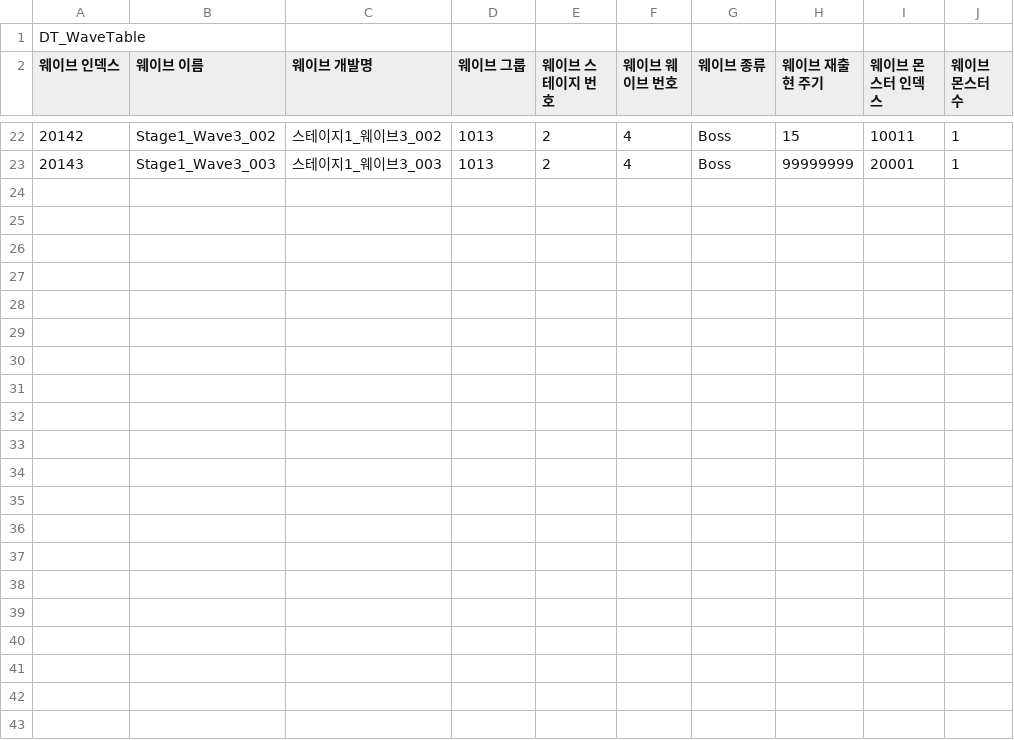
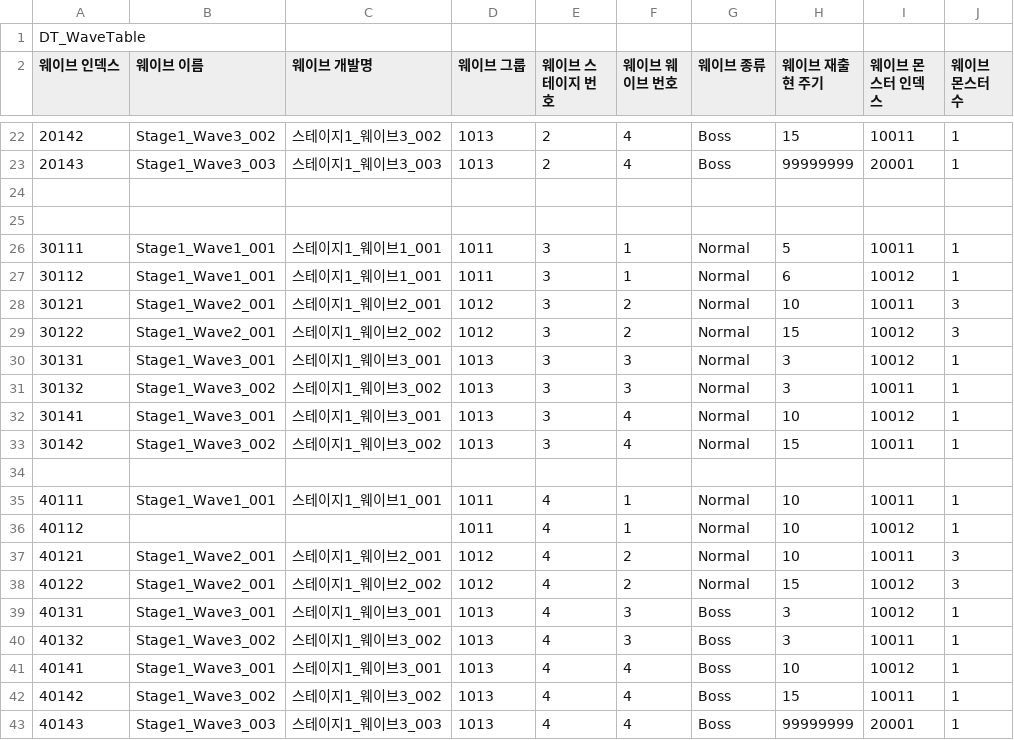
Before and after one commit to MinKyum-e/PalaDog-Clone-Project, a CSV file: PalaDog_Project/Assets/Resources/DT_WaveTable.csv, drawn as a sheet; only a part is shown, gaps mark what is left out; the diff covers the shown part only; the diff names each change by its address in the sheet, - before the commit and + after, or states it on an @@ line.

```diff
--- a/PalaDog_Project/Assets/Resources/DT_WaveTable.csv
+++ b/PalaDog_Project/Assets/Resources/DT_WaveTable.csv
+row 24: (empty)
+row 25: (empty)
+row 26: 30111 | Stage1_Wave1_001 | 스테이지1_웨이브1_001 | 1011 | 3 | 1 | Normal | 5 | 10011 | 1
+row 27: 30112 | Stage1_Wave1_001 | 스테이지1_웨이브1_001 | 1011 | 3 | 1 | Normal | 6 | 10012 | 1
+row 28: 30121 | Stage1_Wave2_001 | 스테이지1_웨이브2_001 | 1012 | 3 | 2 | Normal | 10 | 10011 | 3
+row 29: 30122 | Stage1_Wave2_001 | 스테이지1_웨이브2_002 | 1012 | 3 | 2 | Normal | 15 | 10012 | 3
+row 30: 30131 | Stage1_Wave3_001 | 스테이지1_웨이브3_001 | 1013 | 3 | 3 | Normal | 3 | 10012 | 1
+row 31: 30132 | Stage1_Wave3_002 | 스테이지1_웨이브3_002 | 1013 | 3 | 3 | Normal | 3 | 10011 | 1
+row 32: 30141 | Stage1_Wave3_001 | 스테이지1_웨이브3_001 | 1013 | 3 | 4 | Normal | 10 | 10012 | 1
+row 33: 30142 | Stage1_Wave3_002 | 스테이지1_웨이브3_002 | 1013 | 3 | 4 | Normal | 15 | 10011 | 1
+row 34: (empty)
+row 35: 40111 | Stage1_Wave1_001 | 스테이지1_웨이브1_001 | 1011 | 4 | 1 | Normal | 10 | 10011 | 1
+row 36: 40112 |  |  | 1011 | 4 | 1 | Normal | 10 | 10012 | 1
+row 37: 40121 | Stage1_Wave2_001 | 스테이지1_웨이브2_001 | 1012 | 4 | 2 | Normal | 10 | 10011 | 3
+row 38: 40122 | Stage1_Wave2_001 | 스테이지1_웨이브2_002 | 1012 | 4 | 2 | Normal | 15 | 10012 | 3
+row 39: 40131 | Stage1_Wave3_001 | 스테이지1_웨이브3_001 | 1013 | 4 | 3 | Boss | 3 | 10012 | 1
+row 40: 40132 | Stage1_Wave3_002 | 스테이지1_웨이브3_002 | 1013 | 4 | 3 | Boss | 3 | 10011 | 1
+row 41: 40141 | Stage1_Wave3_001 | 스테이지1_웨이브3_001 | 1013 | 4 | 4 | Boss | 10 | 10012 | 1
+row 42: 40142 | Stage1_Wave3_002 | 스테이지1_웨이브3_002 | 1013 | 4 | 4 | Boss | 15 | 10011 | 1
+row 43: 40143 | Stage1_Wave3_003 | 스테이지1_웨이브3_003 | 1013 | 4 | 4 | Boss | 99999999 | 20001 | 1
```
Also changed, not shown: 26 edited cells elsewhere in this file, PalaDog_Project/Assets/Resources/DT_ShopTable.csv, PalaDog_Project/Assets/Resources/DT_SkillTable.csv, 24 other files.
